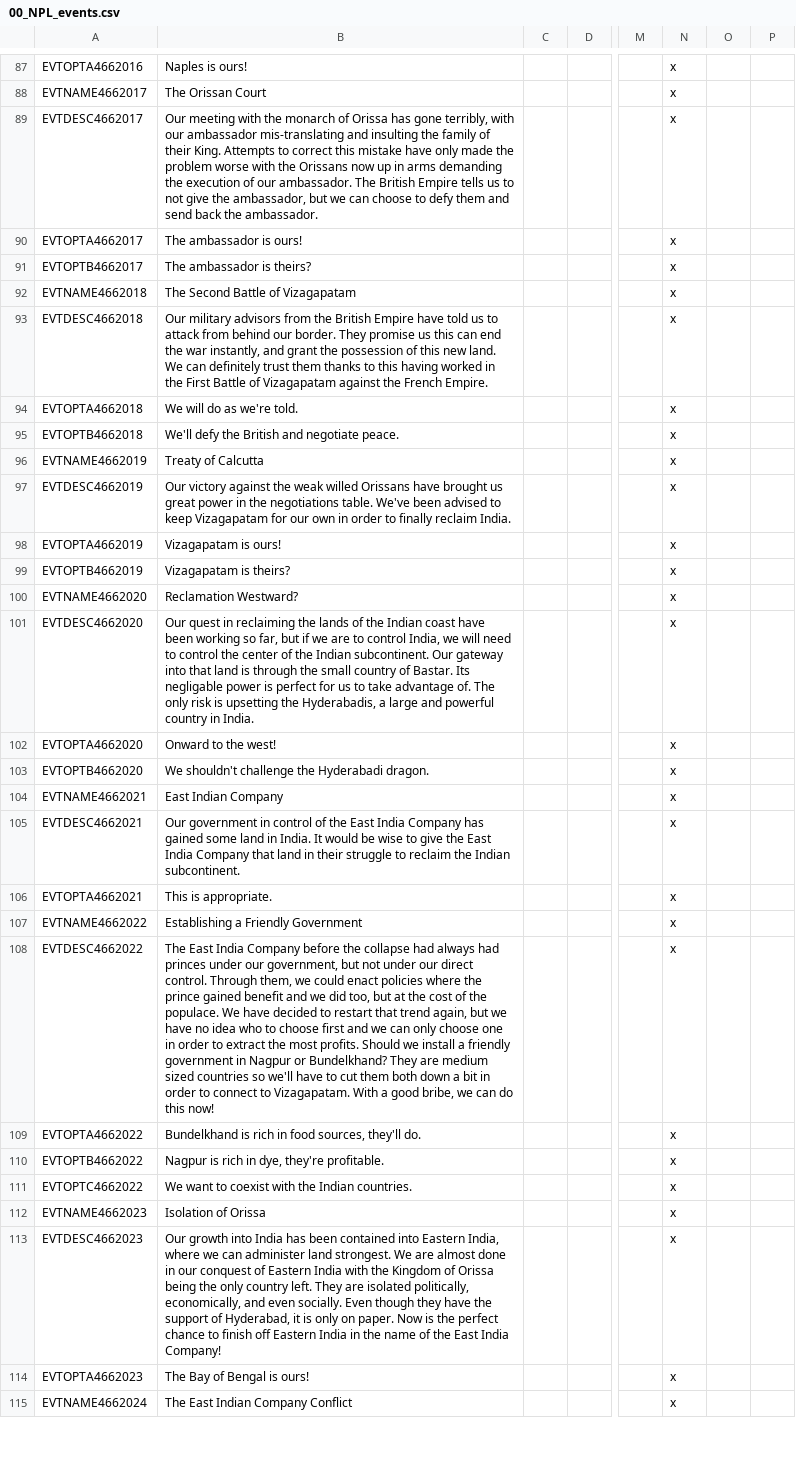
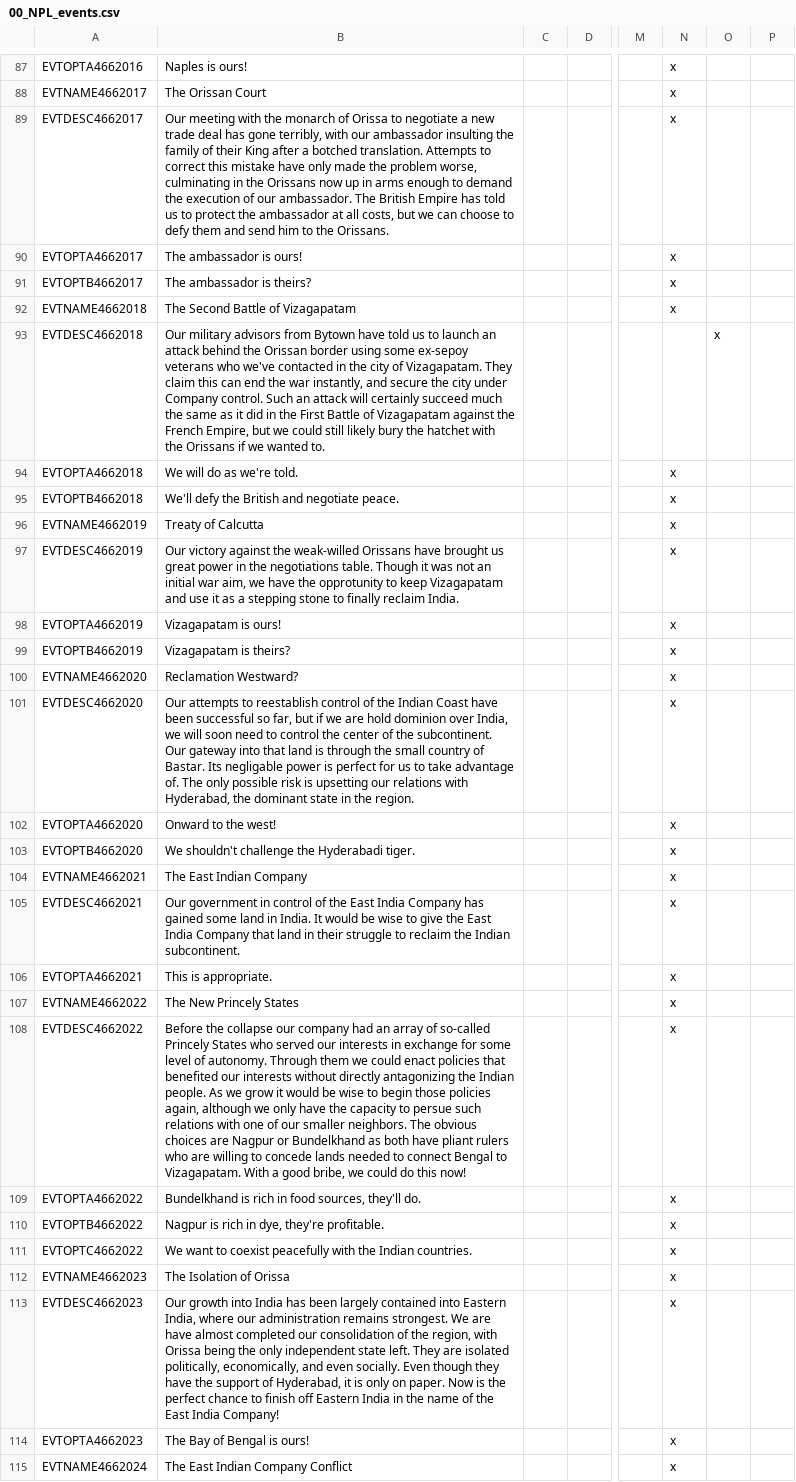
Before and after one commit to Newpoleon/Napoleons-Legacy-EEM, a CSV file: Napoleon's Legacy EEM/localisation/00_NPL_events.csv, drawn as a sheet; only a part is shown, gaps mark what is left out; the diff names each change by its address in the sheet, - before the commit and + after, or states it on an @@ line.

Commit message:
Small EIC fixes
Safeguards against the player getting automatically annexed and localization improvements

```diff
--- a/Napoleon's Legacy EEM/localisation/00_NPL_events.csv
+++ b/Napoleon's Legacy EEM/localisation/00_NPL_events.csv
-B89: …of Orissa has gone terribly, with our ambassador mis-translating and insulting the family of their King. Attempts to correct this mistake have only made the problem worse with the Orissans now up in arms demanding the execution of our ambassador. The British Empire tells us to not give the ambassador, but we can choose to defy them and send back the ambassador.
+B89: …of Orissa to negotiate a new trade deal has gone terribly, with our ambassador insulting the family of their King after a botched translation. Attempts to correct this mistake have only made the problem worse, culminating in the Orissans now up in arms enough to demand the execution of our ambassador. The British Empire has told us to protect the ambassador at all costs, but we can choose to defy them and send him to the Orissans.
-B93: …advisors from the British Empire have told us to attack from behind our border. They promise us this can end the war instantly, and grant the possession of this new land. We can definitely trust them thanks to this having worked in the First Battle of Vizagapatam against the French Empire.
+B93: …advisors from Bytown have told us to launch an attack behind the Orissan border using some ex-sepoy veterans who we've contacted in the city of Vizagapatam. They claim this can end the war instantly, and secure the city under Company control. Such an attack will certainly succeed much the same as it did in the First Battle of Vizagapatam against the French Empire, but we could still likely bury the hatchet with the Orissans if we wanted to.
-N93: x
+N93: (empty)
-O93: (empty)
+O93: x
-B97: …against the weak willed Orissans have brought us great power in the negotiations table. We've been advised to keep Vizagapatam for our own in order to finally…
+B97: …against the weak-willed Orissans have brought us great power in the negotiations table. Though it was not an initial war aim, we have the opprotunity to keep Vizagapatam and use it as a stepping stone to finally…
-B101: Our quest in reclaiming the lands of the Indian coast have been working so far, but if we are to control India, we will need to control the center of the Indian subcontinent. Our gateway into that land is through the small country of Bastar. Its negligable power is perfect for us to take advantage of. The only risk is upsetting the Hyderabadis, a large and powerful country in India.
+B101: Our attempts to reestablish control of the Indian Coast have been successful so far, but if we are hold dominion over India, we will soon need to control the center of the subcontinent. Our gateway into that land is through the small country of Bastar. Its negligable power is perfect for us to take advantage of. The only possible risk is upsetting our relations with Hyderabad, the dominant state in the region.
-B103: We shouldn't challenge the Hyderabadi dragon.
+B103: We shouldn't challenge the Hyderabadi tiger.
-B104: East Indian Company
+B104: The East Indian Company
-B107: Establishing a Friendly Government
+B107: The New Princely States
-B108: The East India Company before the collapse had always had princes under our government, but not under our direct control. Through them, we could enact policies where the prince gained benefit and we did too, but at the cost of the populace. We have decided to restart that trend again, but we have no idea who to choose first and we can only choose one in order to extract the most profits. Should we install a friendly government in Nagpur or Bundelkhand? They are medium sized countries so we'll have to cut them both down a bit in order to connect to Vizagapatam. With a good bribe, we can do this…
+B108: Before the collapse our company had an array of so-called Princely States who served our interests in exchange for some level of autonomy. Through them we could enact policies that benefited our interests without directly antagonizing the Indian people. As we grow it would be wise to begin those policies again, although we only have the capacity to persue such relations with one of our smaller neighbors. The obvious choices are Nagpur or Bundelkhand as both have pliant rulers who are willing to concede lands needed to connect Bengal to Vizagapatam. With a good bribe, we could do this…
-B111: …to coexist with the…
+B111: …to coexist peacefully with the…
-B112: Isolation of Orissa
+B112: The Isolation of Orissa
-B113: …has been contained into Eastern India, where we can administer land strongest. We are almost done in our conquest of Eastern India with the Kingdom of Orissa being the only country left. They…
+B113: …has been largely contained into Eastern India, where our administration remains strongest. We are have almost completed our consolidation of the region, with Orissa being the only independent state left. They…
```
Also changed, not shown: 1 other file.
